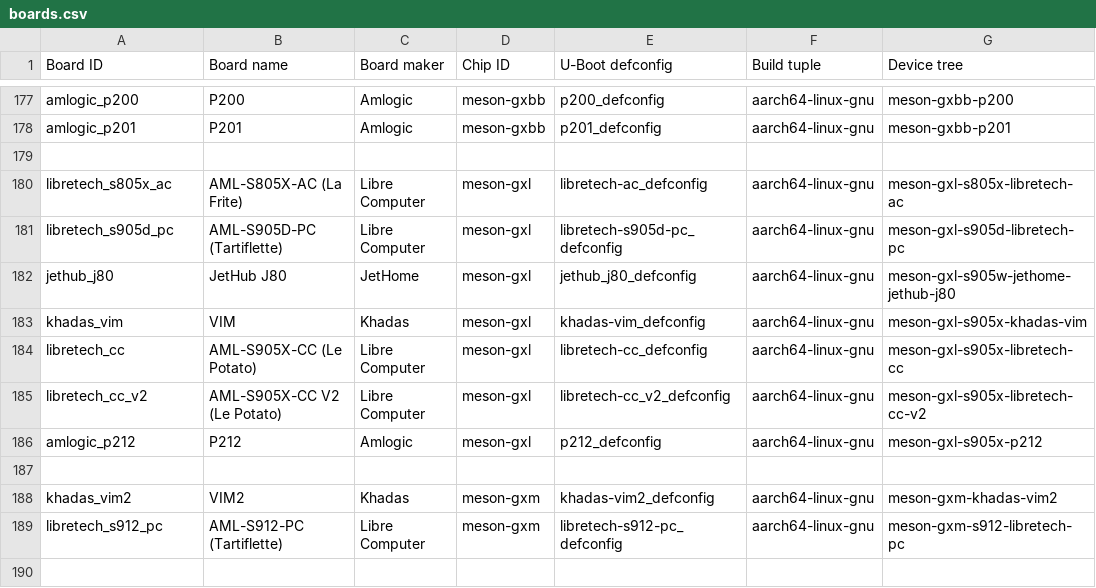
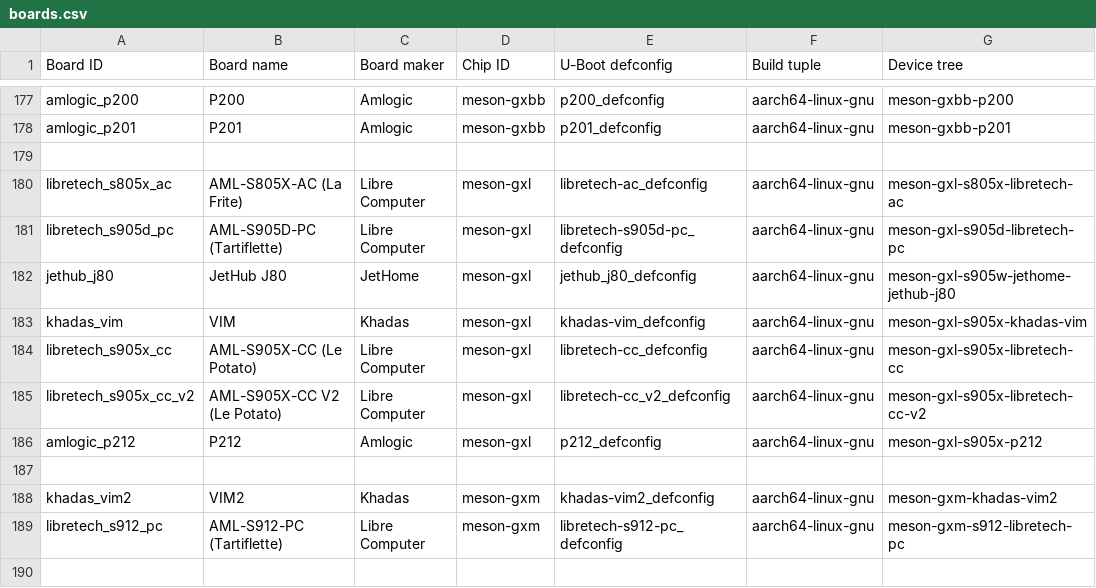
Before and after one commit to johang/sd-card-images, a CSV file: boards.csv, drawn as a sheet; only a part is shown, gaps mark what is left out.

Commit message:
build-boot-meson: Tweak Amlogic board names

```diff
--- a/boards.csv
+++ b/boards.csv
@@ -183,4 +183,4 @@ jethub_j80,JetHub J80,JetHome,meson-gxl,jethub_j80_defconfig,aarch64-linux-gnu,m
 khadas_vim,VIM,Khadas,meson-gxl,khadas-vim_defconfig,aarch64-linux-gnu,meson-gxl-s905x-khadas-vim
-libretech_cc,AML-S905X-CC (Le Potato),Libre Computer,meson-gxl,libretech-cc_defconfig,aarch64-linux-gnu,meson-gxl-s905x-libretech-cc
-libretech_cc_v2,AML-S905X-CC V2 (Le Potato),Libre Computer,meson-gxl,libretech-cc_v2_defconfig,aarch64-linux-gnu,meson-gxl-s905x-libretech-cc-v2
+libretech_s905x_cc,AML-S905X-CC (Le Potato),Libre Computer,meson-gxl,libretech-cc_defconfig,aarch64-linux-gnu,meson-gxl-s905x-libretech-cc
+libretech_s905x_cc_v2,AML-S905X-CC V2 (Le Potato),Libre Computer,meson-gxl,libretech-cc_v2_defconfig,aarch64-linux-gnu,meson-gxl-s905x-libretech-cc-v2
 amlogic_p212,P212,Amlogic,meson-gxl,p212_defconfig,aarch64-linux-gnu,meson-gxl-s905x-p212
```
Also changed, not shown: 1 other file.
